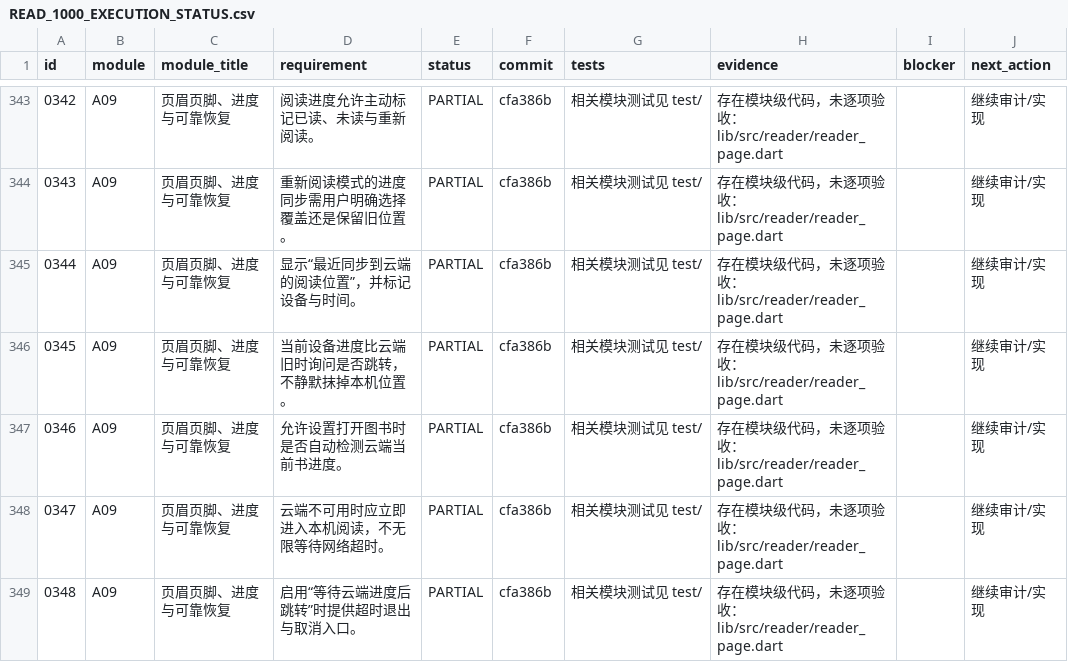
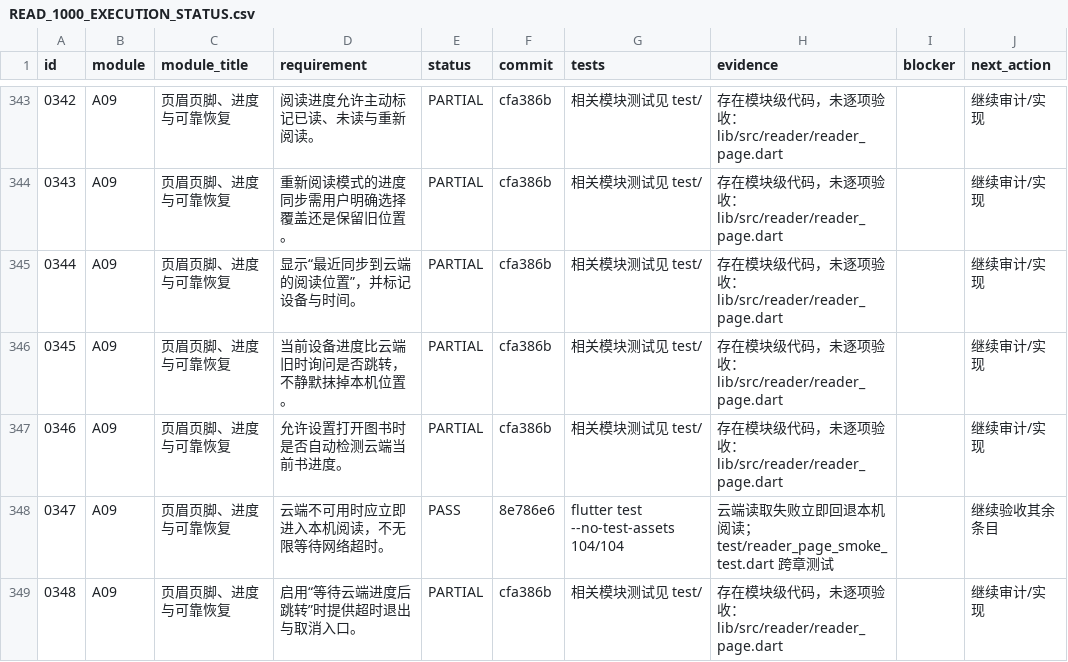
Before and after one commit to cs9527h/read, a CSV file: docs/READ_1000_EXECUTION_STATUS.csv, drawn as a sheet; only a part is shown, gaps mark what is left out; the diff covers the shown part only.

Commit message:
docs(1000): mark reader entry, cross-chapter and sync visibility evidence

```diff
--- a/docs/READ_1000_EXECUTION_STATUS.csv
+++ b/docs/READ_1000_EXECUTION_STATUS.csv
@@ -347,3 +347,3 @@ id,module,module_title,requirement,status,commit,tests,evidence,blocker,next_act
 0346,A09,页眉页脚、进度与可靠恢复,允许设置打开图书时是否自动检测云端当前书进度。,PARTIAL,cfa386b,相关模块测试见 test/,存在模块级代码，未逐项验收：lib/src/reader/reader_page.dart,,继续审计/实现
-0347,A09,页眉页脚、进度与可靠恢复,云端不可用时应立即进入本机阅读，不无限等待网络超时。,PARTIAL,cfa386b,相关模块测试见 test/,存在模块级代码，未逐项验收：lib/src/reader/reader_page.dart,,继续审计/实现
+0347,A09,页眉页脚、进度与可靠恢复,云端不可用时应立即进入本机阅读，不无限等待网络超时。,PASS,8e786e6,flutter test --no-test-assets 104/104,云端读取失败立即回退本机阅读；test/reader_page_smoke_test.dart 跨章测试,,继续验收其余条目
 0348,A09,页眉页脚、进度与可靠恢复,启用“等待云端进度后跳转”时提供超时退出与取消入口。,PARTIAL,cfa386b,相关模块测试见 test/,存在模块级代码，未逐项验收：lib/src/reader/reader_page.dart,,继续审计/实现
```
Also changed, not shown: 40 edited cells elsewhere in this file.
